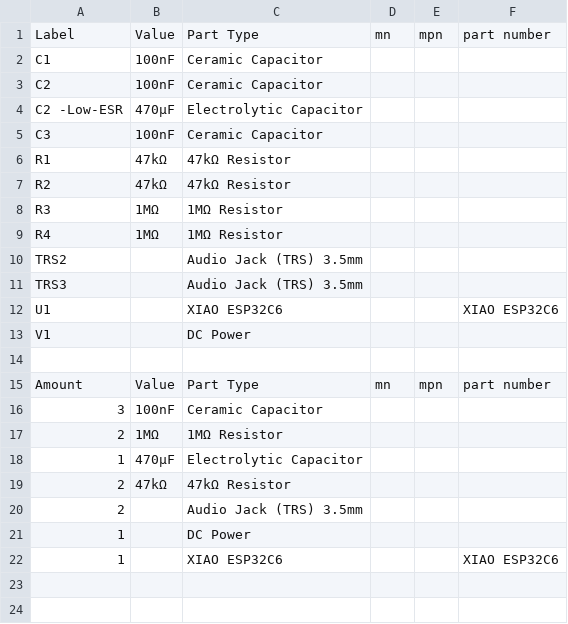
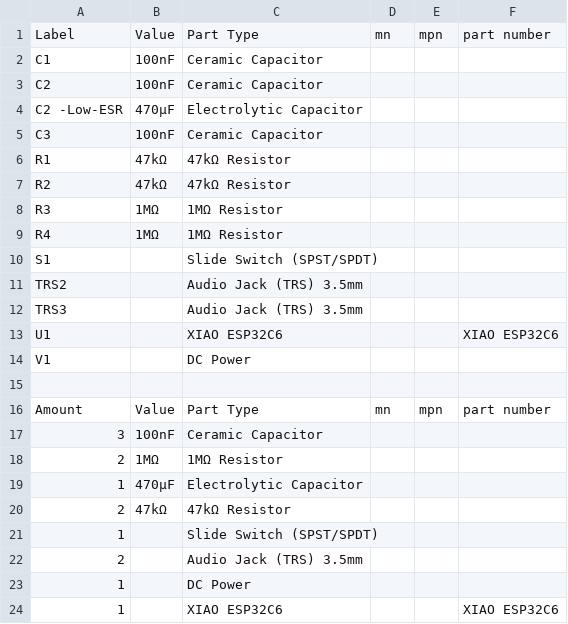
Before and after one commit to Antannah/esp-lowcode-matter, a CSV file: products/grillsensor/doc/grillsensor-xiaoesp32-c6-b_bom.csv, drawn as a sheet.

Commit message:
docs(grillsensor): add switch S1 to BOM csv

```diff
--- a/products/grillsensor/doc/grillsensor-xiaoesp32-c6-b_bom.csv
+++ b/products/grillsensor/doc/grillsensor-xiaoesp32-c6-b_bom.csv
@@ -9,2 +9,3 @@ R3;1MΩ;1MΩ Resistor;;;;
 R4;1MΩ;1MΩ Resistor;;;;
+S1;;Slide Switch (SPST/SPDT);;;;
 TRS2;;Audio Jack (TRS) 3.5mm;;;;
@@ -19,2 +20,3 @@ Amount;Value;Part Type;mn;mpn;part number;
 2;47kΩ;47kΩ Resistor;;;;
+1;;Slide Switch (SPST/SPDT);;;;
 2;;Audio Jack (TRS) 3.5mm;;;;
```
